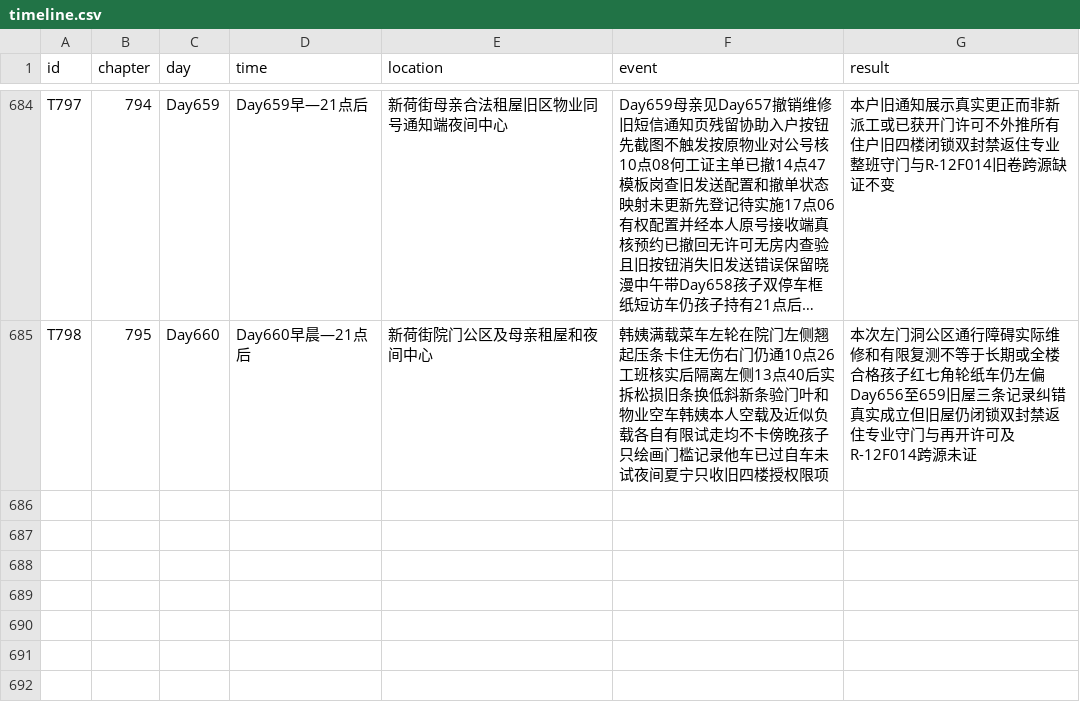
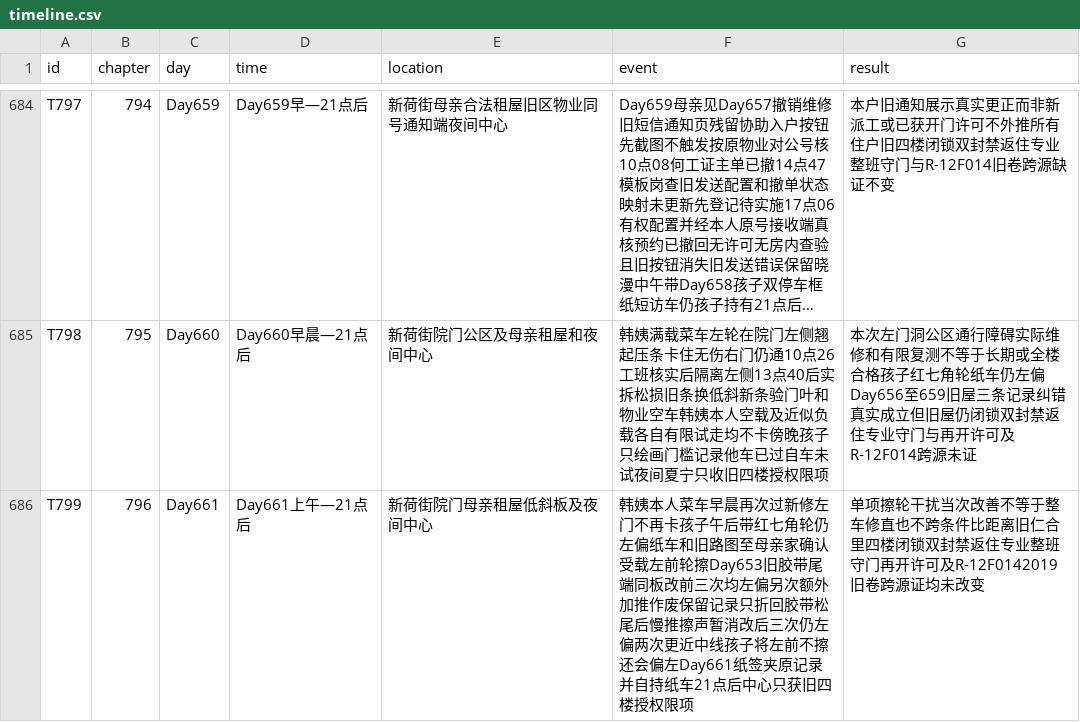
Before and after one commit to GcMin/fanqie-novel, a CSV file: memory/timeline.csv, drawn as a sheet; only a part is shown, gaps mark what is left out; long unchanged cells end in …; the diff names each change by its address in the sheet, - before the commit and + after, or states it on an @@ line.

Commit message:
audit: independently review and gate chapter 796 Day661 paper cart

```diff
--- a/memory/timeline.csv
+++ b/memory/timeline.csv
+row 686: T799 | 796 | Day661 | Day661上午—21点后 | 新荷街院门母亲租屋低斜板及夜间中心 | 韩姨本人菜车早晨再次过新修左门不再卡孩子午后带红七角轮仍左偏纸车和旧路图至母亲家确认受载左前轮擦Day653旧胶带尾端同板改前三次均左偏另次额外加推作废保留记录只折回胶带松尾后慢推擦声暂消改后三次仍左偏两次更近中线孩子将左前不擦还会偏左Day661纸签夹原记录并自持纸车21点后中心只获旧四楼授权限项 | 单项擦轮干扰当次改善不等于整车修直也不跨条件比距离旧仁合里四楼闭锁双封禁返住专业整班守门再开许可及R-12F0142019旧卷跨源证均未改变
```
Also changed, not shown: memory/foreshadowing.csv, plans/chapter_plan.csv, 12 other files.
